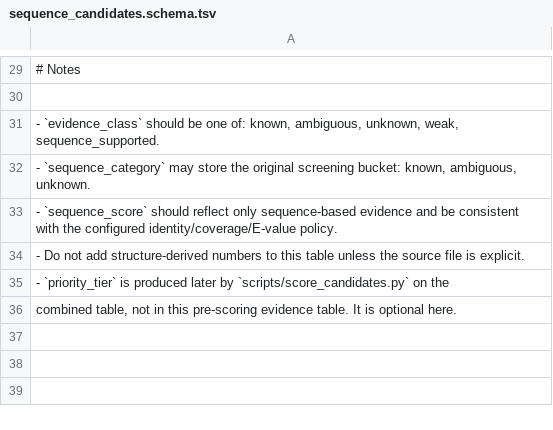
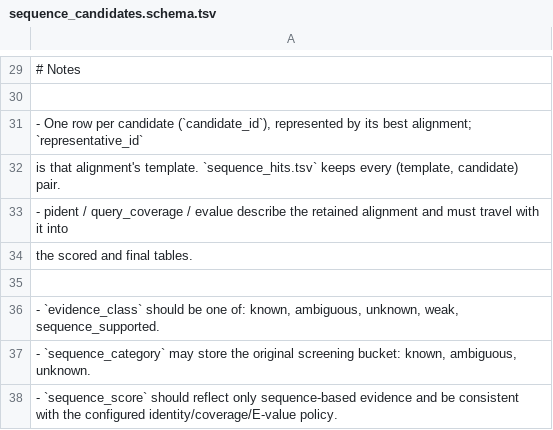
Before and after one commit to Liuyixin-lily/dsh-bio-human-microbiome-function-mining, a TSV file: schemas/sequence_candidates.schema.tsv, drawn as a sheet; only a part is shown, gaps mark what is left out; the shorter side is filled out with more unchanged rows; the diff names each change by its address in the sheet, - before the commit and + after, or states it on an @@ line.

Commit message:
Sync the template/alignment changes into the plugin's contracts, not just its scripts
The three fixes existed only in code. The schemas, the docs and the provenance columns now say the
same thing.

- sequence_hits.schema.tsv: `representative_id` moves from optional to required, with a note saying
  it is the template the candidate was aligned to (DIAMOND qseqid) and why a hit without it is not
  evidence.
- sequence_candidates.schema.tsv: documents that it holds one row per candidate represented by its
  best alignment, while sequence_hits keeps every pair.
- schemas/README.md: the final table now carries representative_id / pident / query_coverage /
  evalue, and rows are deduplicated per protein with duplicate alignments collapsed.
- references/workflow.md: a "sequence evidence chain" section stating the three things the fast
  path requires (template, alignment strength, the candidate's own annotation) and the known
  limitation that a same-species template makes a 100% hit a self-match rather than transferable
  evidence.
- The required provenance columns are now actually filled: parse_sequence_hits accepts
  --organism/--assembly, and run_diamond derives the organism from the proteome's binomial directory
  name (falling back to the FASTA header), the assembly from the GCF/GCA in the resolved file name,
  and records `diamond --version`. Before this the tables had empty organism/assembly/tool_version
  on every row and only warned about it.

Verified on the real run: every row now reads
GCF_038181645.1 | Staphylococcus epidermidis | diamond 2.1.11, and the only remaining schema warning
is `annotation` being empty before the merge step, which is expected and documented.

```diff
--- a/schemas/sequence_candidates.schema.tsv
+++ b/schemas/sequence_candidates.schema.tsv
+row 31: - One row per candidate (`candidate_id`), represented by its best alignment; `representative_id`
+row 32: is that alignment's template. `sequence_hits.tsv` keeps every (template, candidate) pair.
+row 33: - pident / query_coverage / evalue describe the retained alignment and must travel with it into
+row 34: the scored and final tables.
+row 35: (empty)
```
Also changed, not shown: schemas/sequence_hits.schema.tsv, 6 other files.
